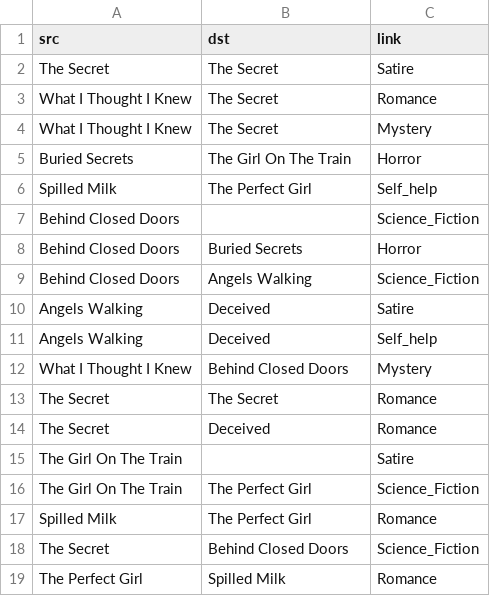
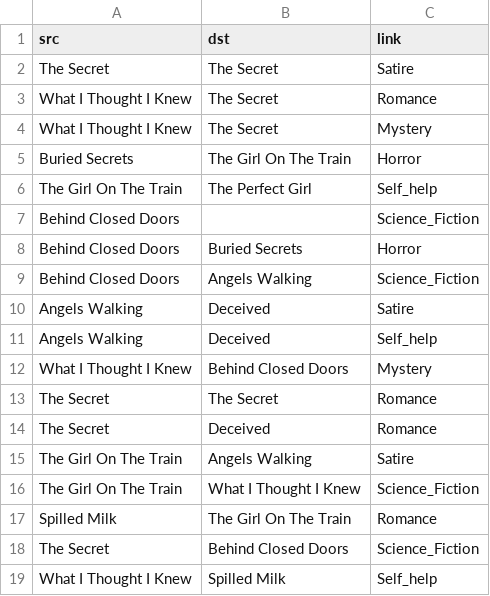
Before and after one commit to mascotinme/GitHub, a CSV file: Week_1_Data_Set_2.csv, drawn as a sheet.

Commit message:
Data620 Dataset

```diff
--- a/Week_1_Data_Set_2.csv
+++ b/Week_1_Data_Set_2.csv
@@ -5,3 +5,3 @@ What I Thought I Knew,The Secret,Mystery
 Buried Secrets,The Girl On The Train,Horror
-Spilled Milk,The Perfect Girl,Self_help
+The Girl On The Train,The Perfect Girl,Self_help
 Behind Closed Doors,,Science_Fiction
@@ -14,6 +14,6 @@ The Secret,The Secret,Romance
 The Secret,Deceived,Romance
-The Girl On The Train,,Satire
-The Girl On The Train,The Perfect Girl,Science_Fiction
-Spilled Milk,The Perfect Girl,Romance
+The Girl On The Train,Angels Walking,Satire
+The Girl On The Train,What I Thought I Knew,Science_Fiction
+Spilled Milk,The Girl On The Train,Romance
 The Secret,Behind Closed Doors,Science_Fiction
-The Perfect Girl,Spilled Milk,Romance
+What I Thought I Knew,Spilled Milk,Self_help
```
